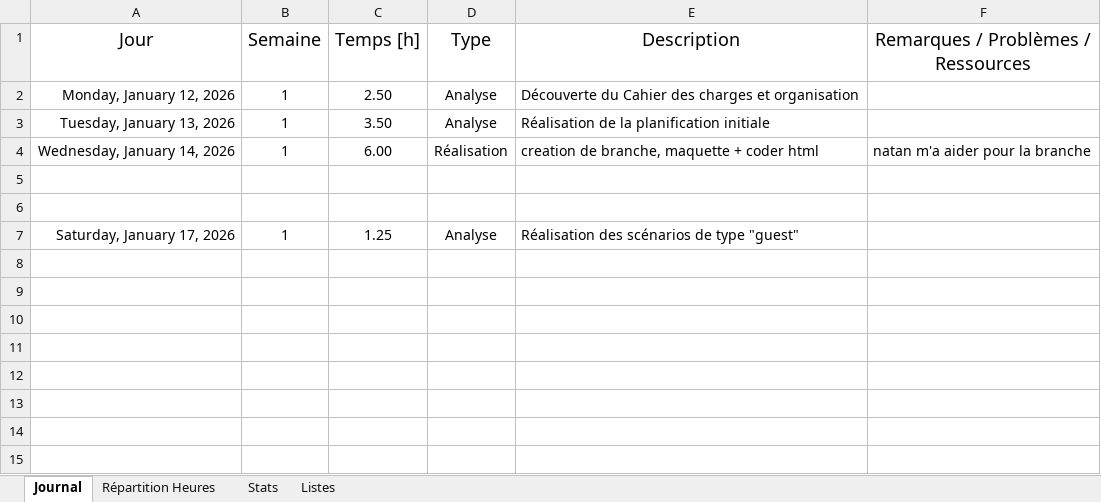
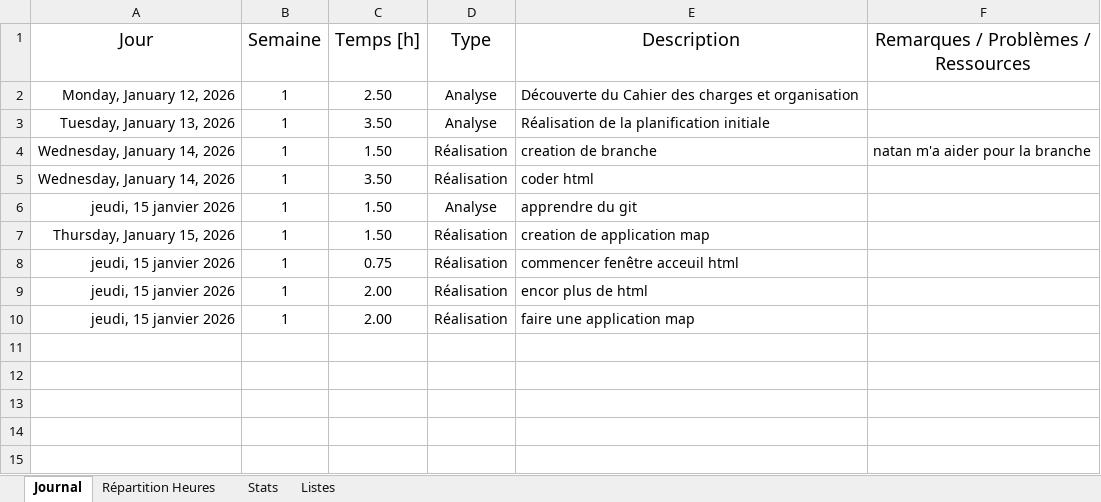
Before and after one commit to AndreDeCar/Lego-Inventor-Manager, an Excel workbook: Annexes/Journal_de_travail/Journal_de_Travail_Léonard_Weber.xlsx, sheet Journal, drawn as a sheet; only a part is shown; values as stored, in another font and other column widths than the file's, no borders; table styles not drawn; removed rows and columns are numbered as before the commit, all else as after; the diff names each change by its address in the sheet, - before the commit and + after, or states it on an @@ line.

Commit message:
docs: updated the journal

```diff
--- a/Annexes/Journal_de_travail/Journal_de_Travail_Léonard_Weber.xlsx (sheet Journal)
+++ b/Annexes/Journal_de_travail/Journal_de_Travail_Léonard_Weber.xlsx (sheet Journal)
-C4 (Temps [h]): 6.00
+C4 (Temps [h]): 1.50
-E4 (Description): creation de branche, maquette + coder html
+E4 (Description): creation de branche
-row 5: (empty)
+row 5: Wednesday, January 14, 2026 | 1 | 3.50 | Réalisation | coder html
-row 6: (empty)
+row 6: jeudi, 15 janvier 2026 | 1 | 1.50 | Analyse | apprendre du git
-row 7: Saturday, January 17, 2026 | 1 | 1.25 | Analyse | Réalisation des scénarios de type "guest"
-row 7: (empty)
+row 7: Thursday, January 15, 2026 | 1 | 1.50 | Réalisation | creation de application map
-row 8: (empty)
+row 8: jeudi, 15 janvier 2026 | 1 | 0.75 | Réalisation | commencer fenêtre acceuil html
-row 9: (empty)
+row 9: jeudi, 15 janvier 2026 | 1 | 2.00 | Réalisation | encor plus de html
+row 10: jeudi, 15 janvier 2026 | 1 | 2.00 | Réalisation | faire une application map
```
Also changed, not shown: sheet Stats, charts or pictures.
